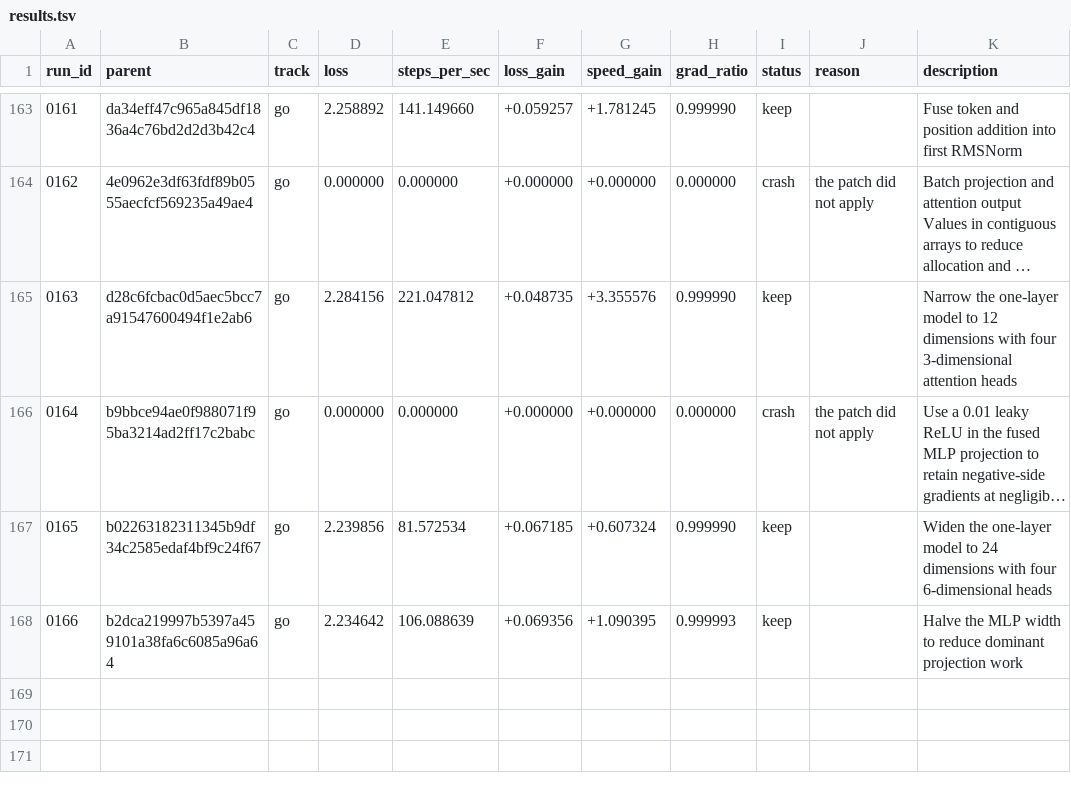
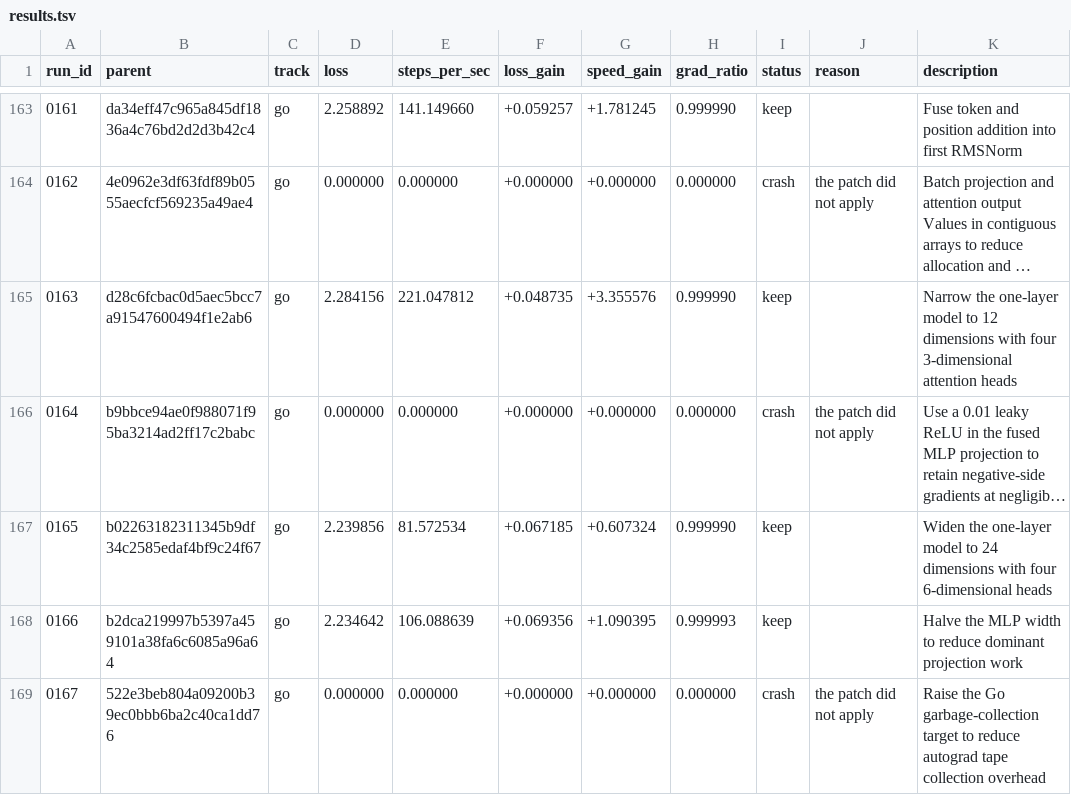
Before and after one commit to DenimPatel/learn-micro-gpt, a TSV file: autoresearch/results.tsv, drawn as a sheet; only a part is shown, gaps mark what is left out; long unchanged cells end in …; the diff names each change by its address in the sheet, - before the commit and + after, or states it on an @@ line.

Commit message:
research(go): crash 0167 -- Raise the Go garbage-collection target to reduce autograd tape collection overhead
Experiment 0167 · crash · the patch did not apply

The candidate did not produce a measurement, so the committed candidate is unchanged. This row exists so the attempt is on the record rather than silently retried; the raw model response, if there was one, is in autoresearch/logs/ and is gitignored.

Record: autoresearch/runs/0167.json
Diff:   autoresearch/diffs/0167.patch
Model:  stealth/space-bunny-alpha (max)

```diff
--- a/autoresearch/results.tsv
+++ b/autoresearch/results.tsv
+row 169: 0167 | 522e3beb804a09200b39ec0bbb6ba2c40ca1dd76 | go | 0.000000 | 0.000000 | +0.000000 | +0.000000 | 0.000000 | crash | the patch did not apply | Raise the Go garbage-collection target to reduce autograd tape collection overhead
```
Also changed, not shown: 2 other files.
